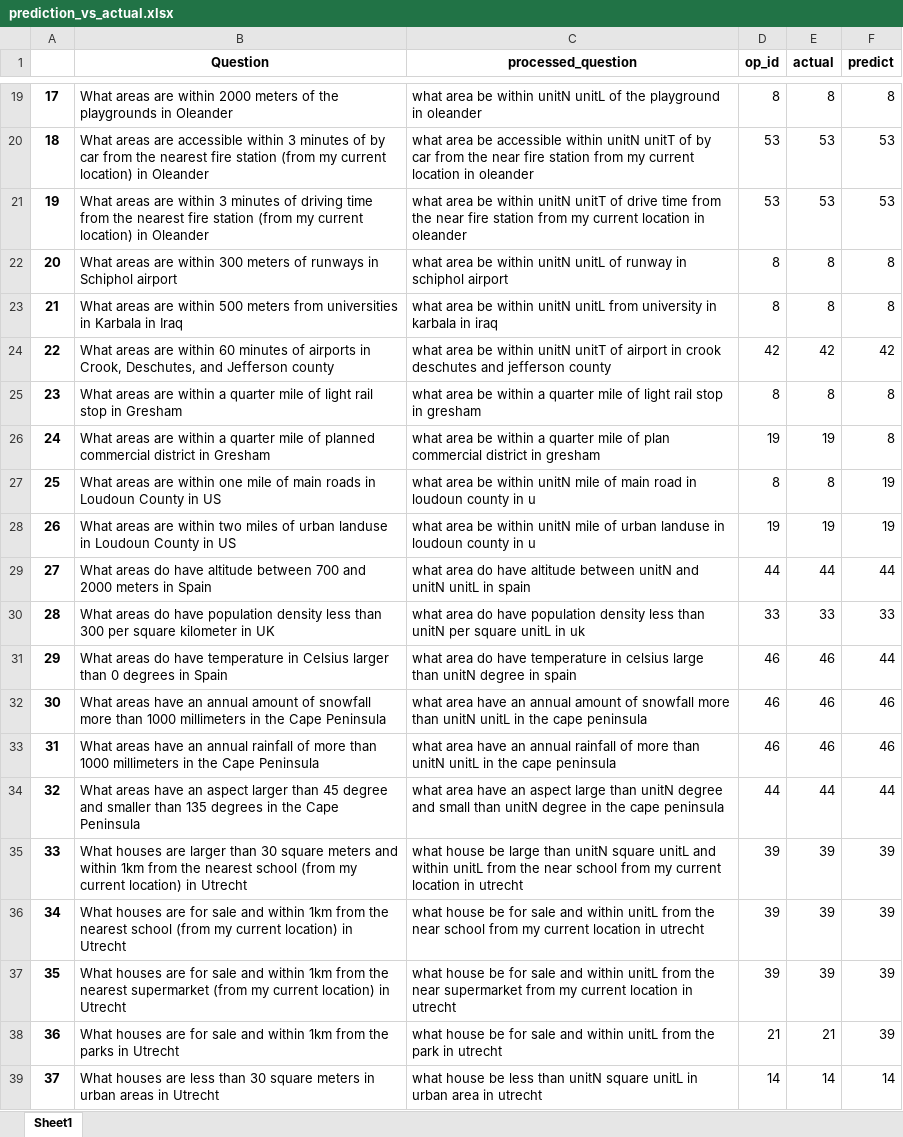
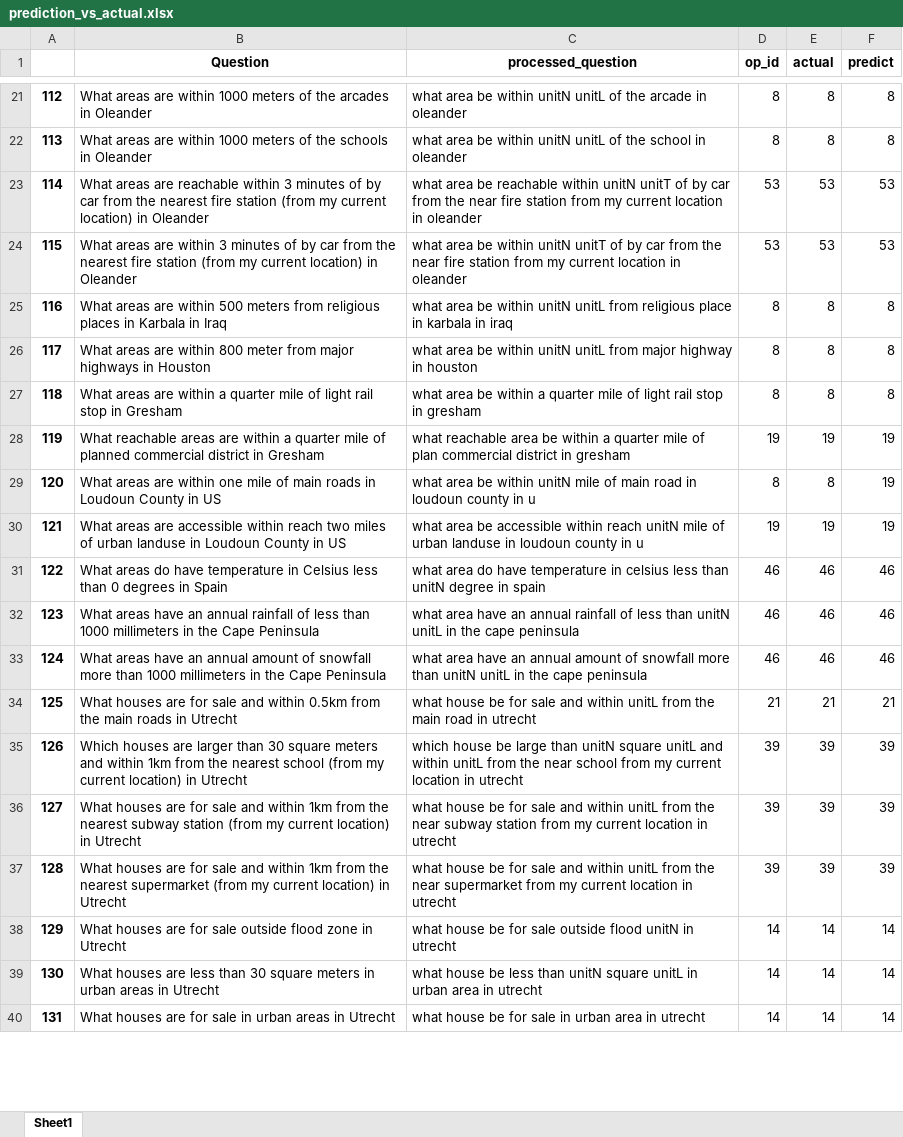
Before and after one commit to Chaeguevara/Text2Geo-flow, an Excel workbook: textToOps/data/processed/prediction_vs_actual.xlsx, sheet Sheet1, drawn as a sheet; only a part is shown, gaps mark what is left out; the shorter side is filled out with more unchanged rows; values as stored, in another font and other column widths than the file's, no borders; removed rows and columns are numbered as before the commit, all else as after; the diff covers the shown part only; the diff names each change by its address in the sheet, - before the commit and + after, or states it on an @@ line.

```diff
--- a/textToOps/data/processed/prediction_vs_actual.xlsx (sheet Sheet1)
+++ b/textToOps/data/processed/prediction_vs_actual.xlsx (sheet Sheet1)
@@ column A renumbered between rows 2 and 80 @@
-B21 (Question): …are within 2000 meters of the playgrounds in Oleander
+B21 (Question): …are within 1000 meters of the arcades in Oleander
-C21 (processed_question): …of the playground in oleander
+C21 (processed_question): …of the arcade in oleander
+row 22: 113 | What areas are within 1000 meters of the schools in Oleander | what area be within unitN unitL of the school in oleander | 8 | 8 | 8
-B23 (Question): …areas are accessible within 3…
+B23 (Question): …areas are reachable within 3…
-C23 (processed_question): …area be accessible within unitN…
+C23 (processed_question): …area be reachable within unitN…
-B24 (Question): …minutes of driving time from the…
+B24 (Question): …minutes of by car from the…
-C24 (processed_question): …unitT of drive time from the…
+C24 (processed_question): …unitT of by car from the…
-B25 (Question): …are within 300 meters of runways in Schiphol airport
+B25 (Question): …are within 500 meters from religious places in Karbala in Iraq
-C25 (processed_question): …unitN unitL of runway in schiphol airport
+C25 (processed_question): …unitN unitL from religious place in karbala in iraq
-B26 (Question): …are within 500 meters from universities in Karbala in Iraq
+B26 (Question): …are within 800 meter from major highways in Houston
-C26 (processed_question): …unitL from university in karbala in iraq
+C26 (processed_question): …unitL from major highway in houston
-row 24: 22 | What areas are within 60 minutes of airports in Crook, Deschutes, and Jefferson county | what area be within unitN unitT of airport in crook deschutes and jefferson county | 42 | 42 | 42
-B28 (Question): What areas are…
+B28 (Question): What reachable areas are…
-C28 (processed_question): what area be…
+C28 (processed_question): what reachable area be…
-F28 (predict): 8
+F28 (predict): 19
-B30 (Question): …areas are within two miles…
+B30 (Question): …areas are accessible within reach two miles…
-C30 (processed_question): …area be within unitN mile…
+C30 (processed_question): …area be accessible within reach unitN mile…
-row 29: 27 | What areas do have altitude between 700 and 2000 meters in Spain | what area do have altitude between unitN and unitN unitL in spain | 44 | 44 | 44
-row 30: 28 | What areas do have population density less than 300 per square kilometer in UK | what area do have population density less than unitN per square unitL in uk | 33 | 33 | 33
-B31 (Question): …in Celsius larger than 0…
+B31 (Question): …in Celsius less than 0…
-C31 (processed_question): …in celsius large than unitN…
+C31 (processed_question): …in celsius less than unitN…
-F31 (predict): 44
+F31 (predict): 46
+row 32: 123 | What areas have an annual rainfall of less than 1000 millimeters in the Cape Peninsula | what area have an annual rainfall of less than unitN unitL in the cape peninsula | 46 | 46 | 46
-row 33: 31 | What areas have an annual rainfall of more than 1000 millimeters in the Cape Peninsula | what area have an annual rainfall of more than unitN unitL in the cape peninsula | 46 | 46 | 46
-row 34: 32 | What areas have an aspect larger than 45 degree and smaller than 135 degrees in the Cape Peninsula | what area have an aspect large than unitN degree and small than unitN degree in the cape peninsula | 44 | 44 | 44
+row 34: 125 | What houses are for sale and within 0.5km from the main roads in Utrecht | what house be for sale and within unitL from the main road in utrecht | 21 | 21 | 21
-B35 (Question): What houses are…
+B35 (Question): Which houses are…
-C35 (processed_question): what house be…
+C35 (processed_question): which house be…
-B36 (Question): …the nearest school (from my…
+B36 (Question): …the nearest subway station (from my…
-C36 (processed_question): …the near school from my…
+C36 (processed_question): …the near subway station from my…
-row 38: 36 | What houses are for sale and within 1km from the parks in Utrecht | what house be for sale and within unitL from the park in utrecht | 21 | 21 | 39
+row 38: 129 | What houses are for sale outside flood zone in Utrecht | what house be for sale outside flood unitN in utrecht | 14 | 14 | 14
```
Also changed, not shown: 16 added rows, 22 removed rows and 50 edited cells elsewhere in this sheet, textToOps/data/input/train_test_eda.xlsx, textToOps/data/input/train_test_raw.xlsx, 31 other files.
